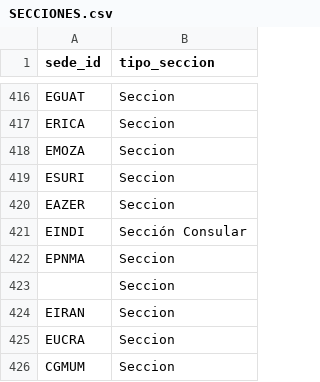
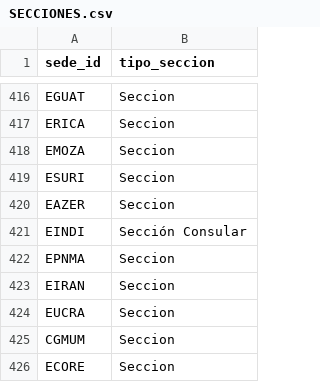
Before and after one commit to SNAndreatta/2-doCuatrimestre_TP1_DDS, a CSV file: data_limpia/SECCIONES.csv, drawn as a sheet; only a part is shown, gaps mark what is left out; the shorter side is filled out with more unchanged rows.

Commit message:
fixed dataframe

```diff
--- a/data_limpia/SECCIONES.csv
+++ b/data_limpia/SECCIONES.csv
@@ -422,3 +422,2 @@ EINDI,Sección  Consular
 EPNMA,Seccion
-,Seccion
 EIRAN,Seccion
```
